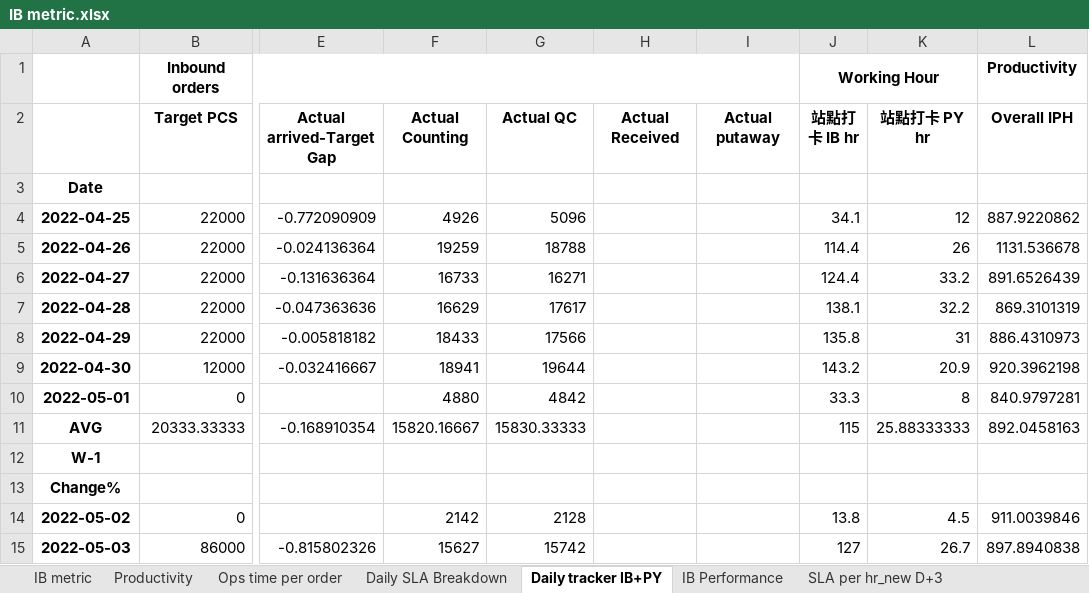
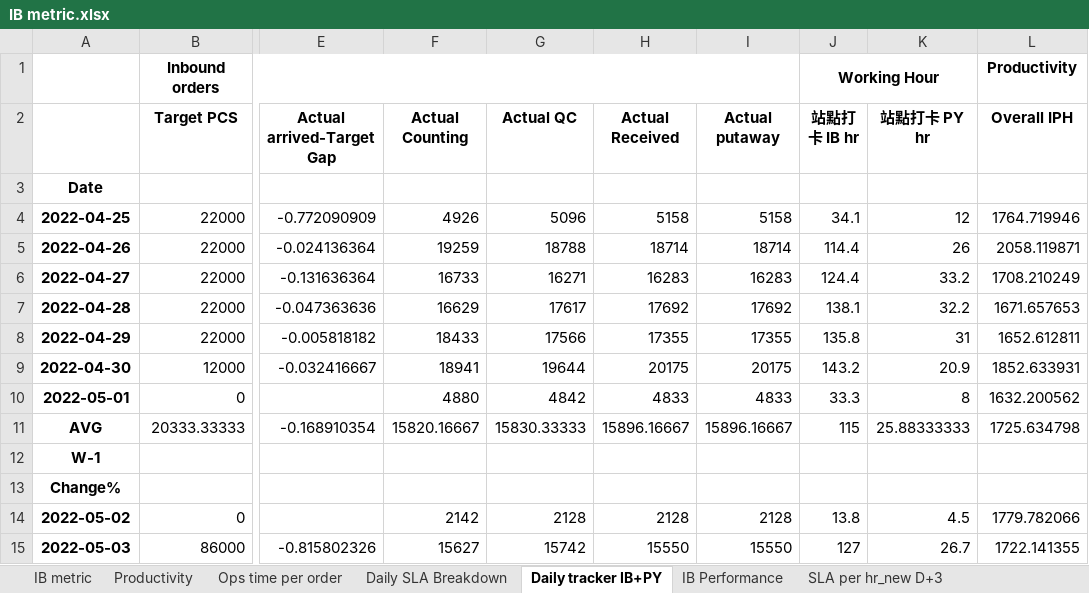
Before and after one commit to johnny890122/IB_1223_new_howard, an Excel workbook: Output/IB metric.xlsx, sheet Daily tracker IB+PY, drawn as a sheet; only a part is shown, gaps mark what is left out; values as stored, in another font and other column widths than the file's, no borders; the diff covers the shown part only; the diff names each change by its address in the sheet, - before the commit and + after, or states it on an @@ line.

```diff
--- a/Output/IB metric.xlsx (sheet Daily tracker IB+PY)
+++ b/Output/IB metric.xlsx (sheet Daily tracker IB+PY)
-H4 (Actual Received): (empty)
+H4 (Actual Received): 5158
-I4 (Actual putaway): (empty)
+I4 (Actual putaway): 5158
-L4 (Overall IPH): 887.9220862
+L4 (Overall IPH): 1764.719946
-H5 (Actual Received): (empty)
+H5 (Actual Received): 18714
-I5 (Actual putaway): (empty)
+I5 (Actual putaway): 18714
-L5 (Overall IPH): 1131.536678
+L5 (Overall IPH): 2058.119871
-H6 (Actual Received): (empty)
+H6 (Actual Received): 16283
-I6 (Actual putaway): (empty)
+I6 (Actual putaway): 16283
-L6 (Overall IPH): 891.6526439
+L6 (Overall IPH): 1708.210249
-H7 (Actual Received): (empty)
+H7 (Actual Received): 17692
-I7 (Actual putaway): (empty)
+I7 (Actual putaway): 17692
-L7 (Overall IPH): 869.3101319
+L7 (Overall IPH): 1671.657653
-H8 (Actual Received): (empty)
+H8 (Actual Received): 17355
-I8 (Actual putaway): (empty)
+I8 (Actual putaway): 17355
-L8 (Overall IPH): 886.4310973
+L8 (Overall IPH): 1652.612811
-H9 (Actual Received): (empty)
+H9 (Actual Received): 20175
-I9 (Actual putaway): (empty)
+I9 (Actual putaway): 20175
-L9 (Overall IPH): 920.3962198
+L9 (Overall IPH): 1852.633931
-H10 (Actual Received): (empty)
+H10 (Actual Received): 4833
-I10 (Actual putaway): (empty)
+I10 (Actual putaway): 4833
-L10 (Overall IPH): 840.9797281
+L10 (Overall IPH): 1632.200562
-H11 (Actual Received): (empty)
+H11 (Actual Received): 15896.16667
-I11 (Actual putaway): (empty)
+I11 (Actual putaway): 15896.16667
-L11 (Overall IPH): 892.0458163
+L11 (Overall IPH): 1725.634798
-H14 (Actual Received): (empty)
+H14 (Actual Received): 2128
-I14 (Actual putaway): (empty)
+I14 (Actual putaway): 2128
-L14 (Overall IPH): 911.0039846
+L14 (Overall IPH): 1779.782066
-H15 (Actual Received): (empty)
+H15 (Actual Received): 15550
-I15 (Actual putaway): (empty)
+I15 (Actual putaway): 15550
-L15 (Overall IPH): 897.8940838
+L15 (Overall IPH): 1722.141355
```
Also changed, not shown: 124 edited cells elsewhere in this sheet, sheet Productivity, sheet IB metric, sheet IB Performance, sheet Ops time per order, sheet Daily SLA Breakdown, 5 other files.
